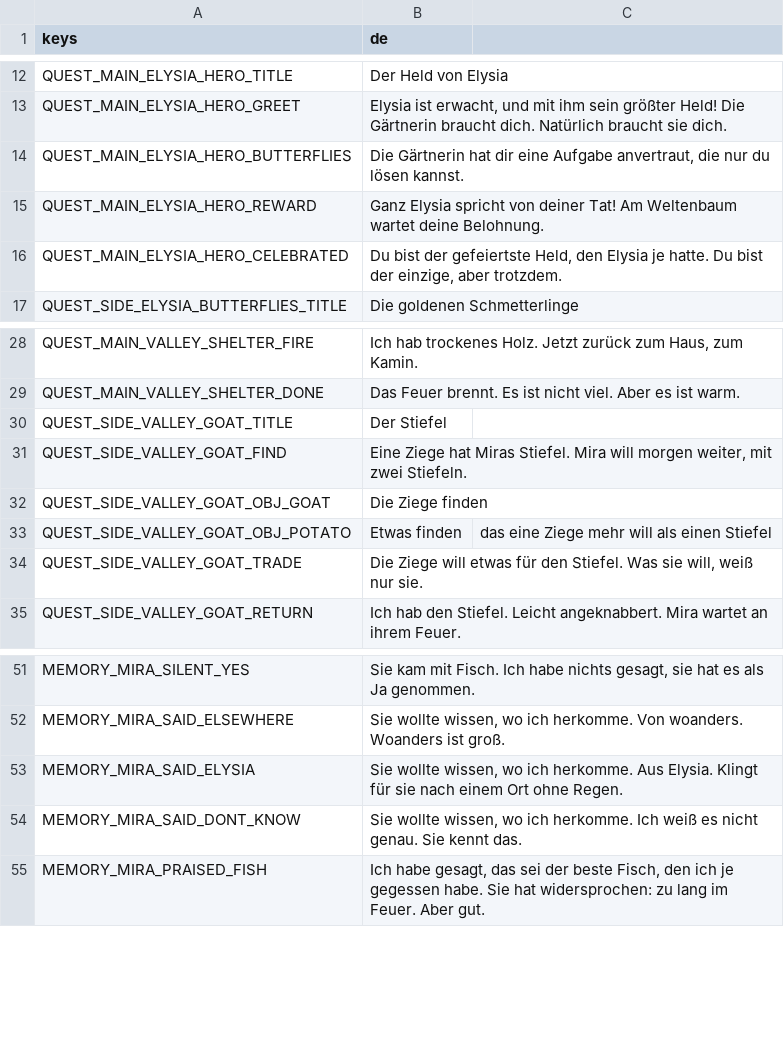
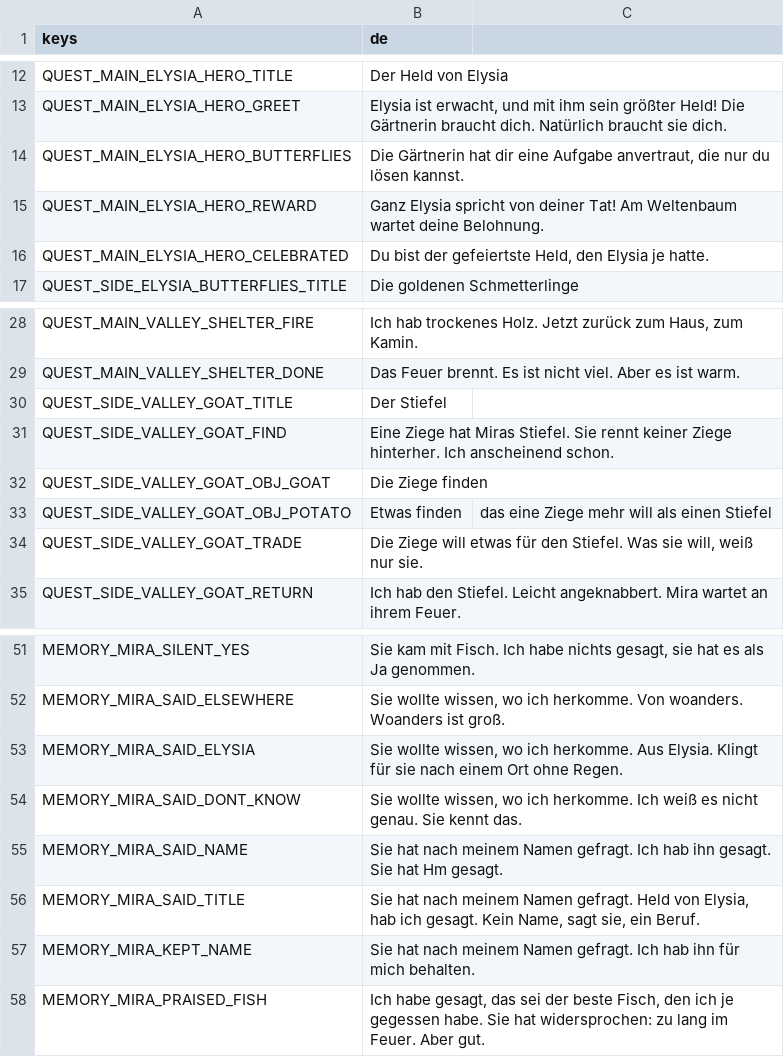
Before and after one commit to Stanzlu/Game, a CSV file: content/locale/journal.csv, drawn as a sheet; only a part is shown, gaps mark what is left out.

```diff
--- a/content/locale/journal.csv
+++ b/content/locale/journal.csv
@@ -15,3 +15,3 @@ QUEST_MAIN_ELYSIA_HERO_BUTTERFLIES,"Die Gärtnerin hat dir eine Aufgabe anvertra
 QUEST_MAIN_ELYSIA_HERO_REWARD,"Ganz Elysia spricht von deiner Tat! Am Weltenbaum wartet deine Belohnung."
-QUEST_MAIN_ELYSIA_HERO_CELEBRATED,"Du bist der gefeiertste Held, den Elysia je hatte. Du bist der einzige, aber trotzdem."
+QUEST_MAIN_ELYSIA_HERO_CELEBRATED,"Du bist der gefeiertste Held, den Elysia je hatte."
 QUEST_SIDE_ELYSIA_BUTTERFLIES_TITLE,Die goldenen Schmetterlinge
@@ -30,3 +30,3 @@ QUEST_MAIN_VALLEY_SHELTER_DONE,"Das Feuer brennt. Es ist nicht viel. Aber es ist
 QUEST_SIDE_VALLEY_GOAT_TITLE,Der Stiefel
-QUEST_SIDE_VALLEY_GOAT_FIND,"Eine Ziege hat Miras Stiefel. Mira will morgen weiter, mit zwei Stiefeln."
+QUEST_SIDE_VALLEY_GOAT_FIND,"Eine Ziege hat Miras Stiefel. Sie rennt keiner Ziege hinterher. Ich anscheinend schon."
 QUEST_SIDE_VALLEY_GOAT_OBJ_GOAT,Die Ziege finden
@@ -54,2 +54,5 @@ MEMORY_MIRA_SAID_ELYSIA,"Sie wollte wissen, wo ich herkomme. Aus Elysia. Klingt
 MEMORY_MIRA_SAID_DONT_KNOW,"Sie wollte wissen, wo ich herkomme. Ich weiß es nicht genau. Sie kennt das."
+MEMORY_MIRA_SAID_NAME,"Sie hat nach meinem Namen gefragt. Ich hab ihn gesagt. Sie hat Hm gesagt."
+MEMORY_MIRA_SAID_TITLE,"Sie hat nach meinem Namen gefragt. Held von Elysia, hab ich gesagt. Kein Name, sagt sie, ein Beruf."
+MEMORY_MIRA_KEPT_NAME,"Sie hat nach meinem Namen gefragt. Ich hab ihn für mich behalten."
 MEMORY_MIRA_PRAISED_FISH,"Ich habe gesagt, das sei der beste Fisch, den ich je gegessen habe. Sie hat widersprochen: zu lang im Feuer. Aber gut."
```
Also changed, not shown: 8 other files.
